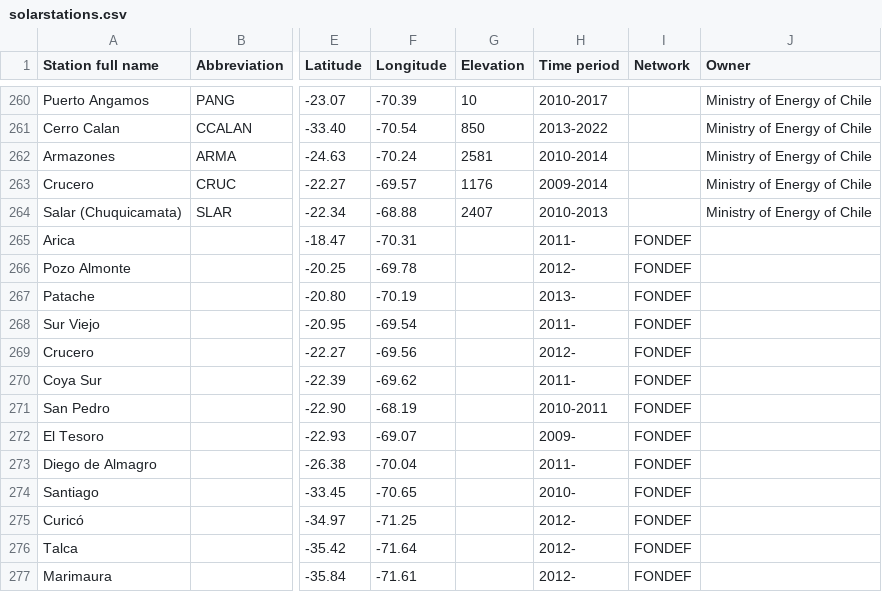
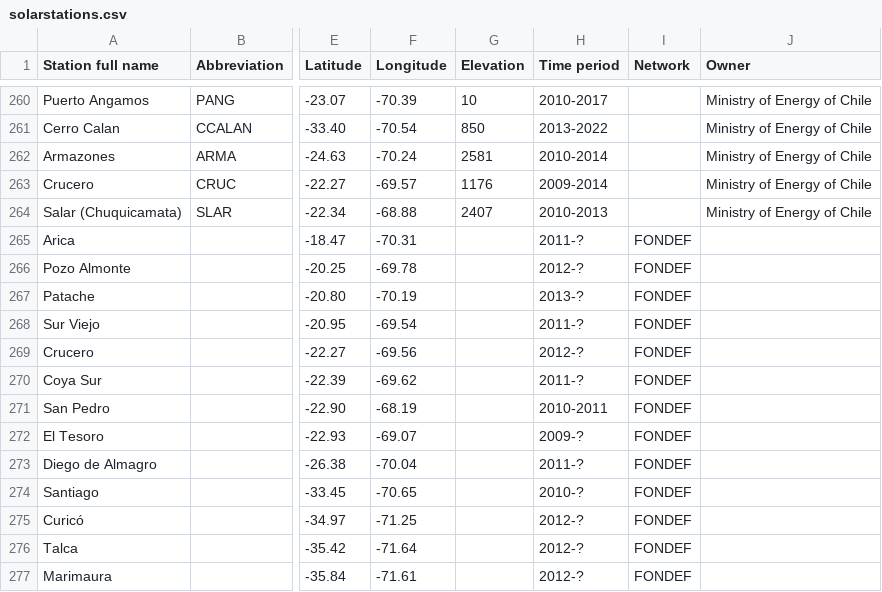
Before and after one commit to AssessingSolar/solarstations, a CSV file: solarstations.csv, drawn as a sheet; only a part is shown, gaps mark what is left out; the diff names each change by its address in the sheet, - before the commit and + after, or states it on an @@ line.

Commit message:
Updated station status

```diff
--- a/solarstations.csv
+++ b/solarstations.csv
-H265 (Time period): 2011-
+H265 (Time period): 2011-?
-H266 (Time period): 2012-
+H266 (Time period): 2012-?
-H267 (Time period): 2013-
+H267 (Time period): 2013-?
-H268 (Time period): 2011-
+H268 (Time period): 2011-?
-H269 (Time period): 2012-
+H269 (Time period): 2012-?
-H270 (Time period): 2011-
+H270 (Time period): 2011-?
-H272 (Time period): 2009-
+H272 (Time period): 2009-?
-H273 (Time period): 2011-
+H273 (Time period): 2011-?
-H274 (Time period): 2010-
+H274 (Time period): 2010-?
-H275:H277 (Time period): 2012-
+H275:H277 (Time period): 2012-?
```
